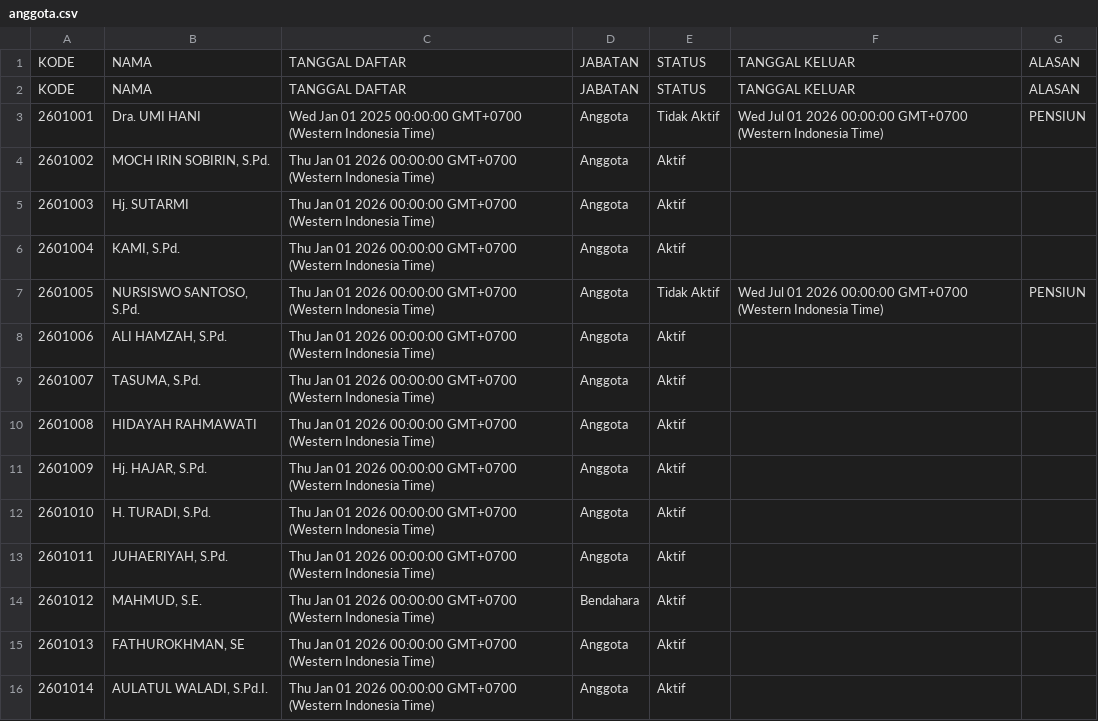
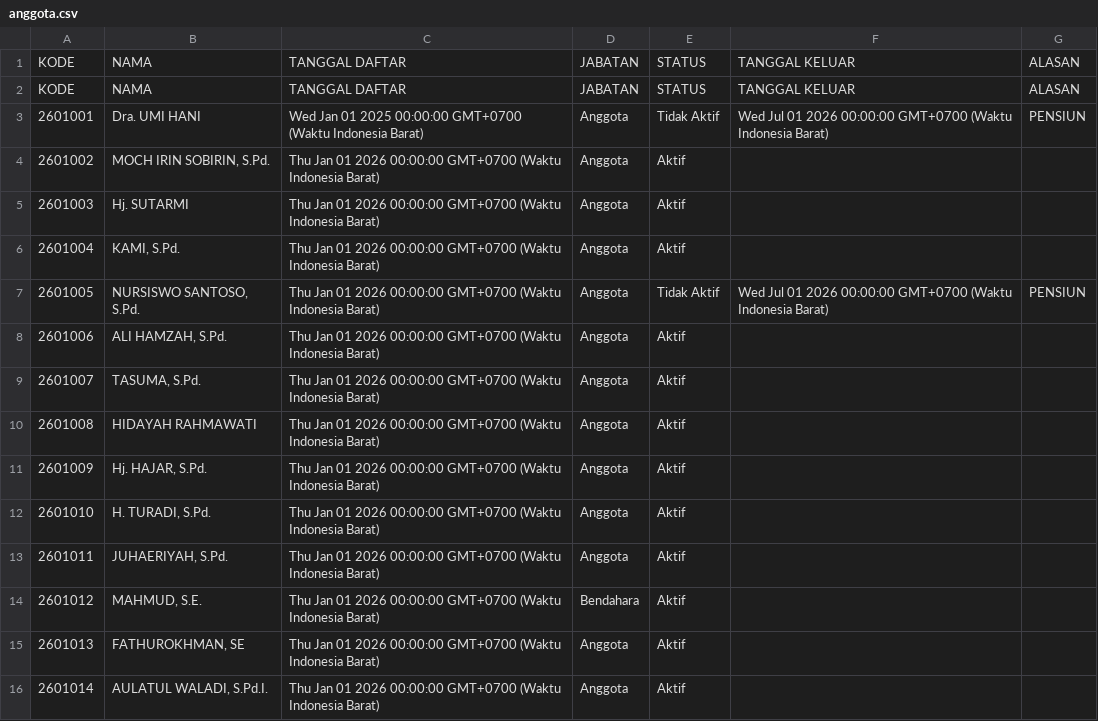
Before and after one commit to nexalone/KGP, a CSV file: data/anggota.csv, drawn as a sheet; only a part is shown; the diff covers the shown part only.

```diff
--- a/data/anggota.csv
+++ b/data/anggota.csv
@@ -2,15 +2,15 @@ KODE,NAMA,TANGGAL DAFTAR,JABATAN,STATUS,TANGGAL KELUAR,ALASAN
 KODE,NAMA,TANGGAL DAFTAR,JABATAN,STATUS,TANGGAL KELUAR,ALASAN
-2601001,Dra. UMI HANI,Wed Jan 01 2025 00:00:00 GMT+0700 (Western Indonesia Time),Anggota,Tidak Aktif,Wed Jul 01 2026 00:00:00 GMT+0700 (Western Indonesia Time),PENSIUN
-2601002,"MOCH IRIN SOBIRIN, S.Pd.",Thu Jan 01 2026 00:00:00 GMT+0700 (Western Indonesia Time),Anggota,Aktif,,
-2601003,Hj. SUTARMI,Thu Jan 01 2026 00:00:00 GMT+0700 (Western Indonesia Time),Anggota,Aktif,,
-2601004,"KAMI, S.Pd.",Thu Jan 01 2026 00:00:00 GMT+0700 (Western Indonesia Time),Anggota,Aktif,,
-2601005,"NURSISWO SANTOSO, S.Pd.",Thu Jan 01 2026 00:00:00 GMT+0700 (Western Indonesia Time),Anggota,Tidak Aktif,Wed Jul 01 2026 00:00:00 GMT+0700 (Western Indonesia Time),PENSIUN
-2601006,"ALI HAMZAH, S.Pd.",Thu Jan 01 2026 00:00:00 GMT+0700 (Western Indonesia Time),Anggota,Aktif,,
-2601007,"TASUMA, S.Pd.",Thu Jan 01 2026 00:00:00 GMT+0700 (Western Indonesia Time),Anggota,Aktif,,
-2601008,HIDAYAH RAHMAWATI,Thu Jan 01 2026 00:00:00 GMT+0700 (Western Indonesia Time),Anggota,Aktif,,
-2601009,"Hj. HAJAR, S.Pd.",Thu Jan 01 2026 00:00:00 GMT+0700 (Western Indonesia Time),Anggota,Aktif,,
-2601010,"H. TURADI, S.Pd.",Thu Jan 01 2026 00:00:00 GMT+0700 (Western Indonesia Time),Anggota,Aktif,,
-2601011,"JUHAERIYAH, S.Pd.",Thu Jan 01 2026 00:00:00 GMT+0700 (Western Indonesia Time),Anggota,Aktif,,
-2601012,"MAHMUD, S.E.",Thu Jan 01 2026 00:00:00 GMT+0700 (Western Indonesia Time),Bendahara,Aktif,,
-2601013,"FATHUROKHMAN, SE",Thu Jan 01 2026 00:00:00 GMT+0700 (Western Indonesia Time),Anggota,Aktif,,
-2601014,"AULATUL WALADI, S.Pd.I.",Thu Jan 01 2026 00:00:00 GMT+0700 (Western Indonesia Time),Anggota,Aktif,,
+2601001,Dra. UMI HANI,Wed Jan 01 2025 00:00:00 GMT+0700 (Waktu Indonesia Barat),Anggota,Tidak Aktif,Wed Jul 01 2026 00:00:00 GMT+0700 (Waktu Indonesia Barat),PENSIUN
+2601002,"MOCH IRIN SOBIRIN, S.Pd.",Thu Jan 01 2026 00:00:00 GMT+0700 (Waktu Indonesia Barat),Anggota,Aktif,,
+2601003,Hj. SUTARMI,Thu Jan 01 2026 00:00:00 GMT+0700 (Waktu Indonesia Barat),Anggota,Aktif,,
+2601004,"KAMI, S.Pd.",Thu Jan 01 2026 00:00:00 GMT+0700 (Waktu Indonesia Barat),Anggota,Aktif,,
+2601005,"NURSISWO SANTOSO, S.Pd.",Thu Jan 01 2026 00:00:00 GMT+0700 (Waktu Indonesia Barat),Anggota,Tidak Aktif,Wed Jul 01 2026 00:00:00 GMT+0700 (Waktu Indonesia Barat),PENSIUN
+2601006,"ALI HAMZAH, S.Pd.",Thu Jan 01 2026 00:00:00 GMT+0700 (Waktu Indonesia Barat),Anggota,Aktif,,
+2601007,"TASUMA, S.Pd.",Thu Jan 01 2026 00:00:00 GMT+0700 (Waktu Indonesia Barat),Anggota,Aktif,,
+2601008,HIDAYAH RAHMAWATI,Thu Jan 01 2026 00:00:00 GMT+0700 (Waktu Indonesia Barat),Anggota,Aktif,,
+2601009,"Hj. HAJAR, S.Pd.",Thu Jan 01 2026 00:00:00 GMT+0700 (Waktu Indonesia Barat),Anggota,Aktif,,
+2601010,"H. TURADI, S.Pd.",Thu Jan 01 2026 00:00:00 GMT+0700 (Waktu Indonesia Barat),Anggota,Aktif,,
+2601011,"JUHAERIYAH, S.Pd.",Thu Jan 01 2026 00:00:00 GMT+0700 (Waktu Indonesia Barat),Anggota,Aktif,,
+2601012,"MAHMUD, S.E.",Thu Jan 01 2026 00:00:00 GMT+0700 (Waktu Indonesia Barat),Bendahara,Aktif,,
+2601013,"FATHUROKHMAN, SE",Thu Jan 01 2026 00:00:00 GMT+0700 (Waktu Indonesia Barat),Anggota,Aktif,,
+2601014,"AULATUL WALADI, S.Pd.I.",Thu Jan 01 2026 00:00:00 GMT+0700 (Waktu Indonesia Barat),Anggota,Aktif,,
```
Also changed, not shown: 1 added row and 37 edited cells elsewhere in this file.
